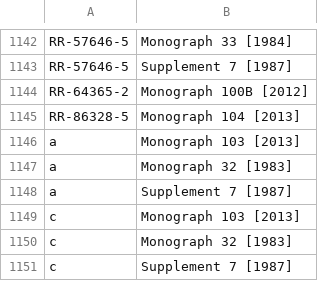
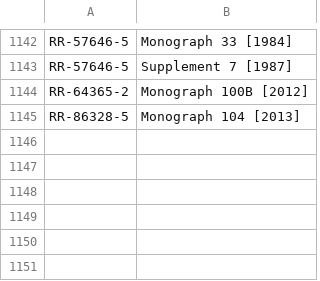
Before and after one commit to kiwi2000/chem-management-system_v2, a TSV file: scripts/data/iarc-g3-2026Q2-mono.tsv, drawn as a sheet; only a part is shown, gaps mark what is left out.

```diff
--- a/scripts/data/iarc-g3-2026Q2-mono.tsv
+++ b/scripts/data/iarc-g3-2026Q2-mono.tsv
@@ -1145,7 +1145 @@ RR-64365-2	Monograph 100B [2012]
 RR-86328-5	Monograph 104 [2013]
-a	Monograph 103 [2013]
-a	Monograph 32 [1983]
-a	Supplement 7 [1987]
-c	Monograph 103 [2013]
-c	Monograph 32 [1983]
-c	Supplement 7 [1987]
```
Also changed, not shown: scripts/data/iarc-g1-2026Q2-mono.tsv, scripts/data/iarc-g2b-2026Q2-mono.tsv, 18 other files.
